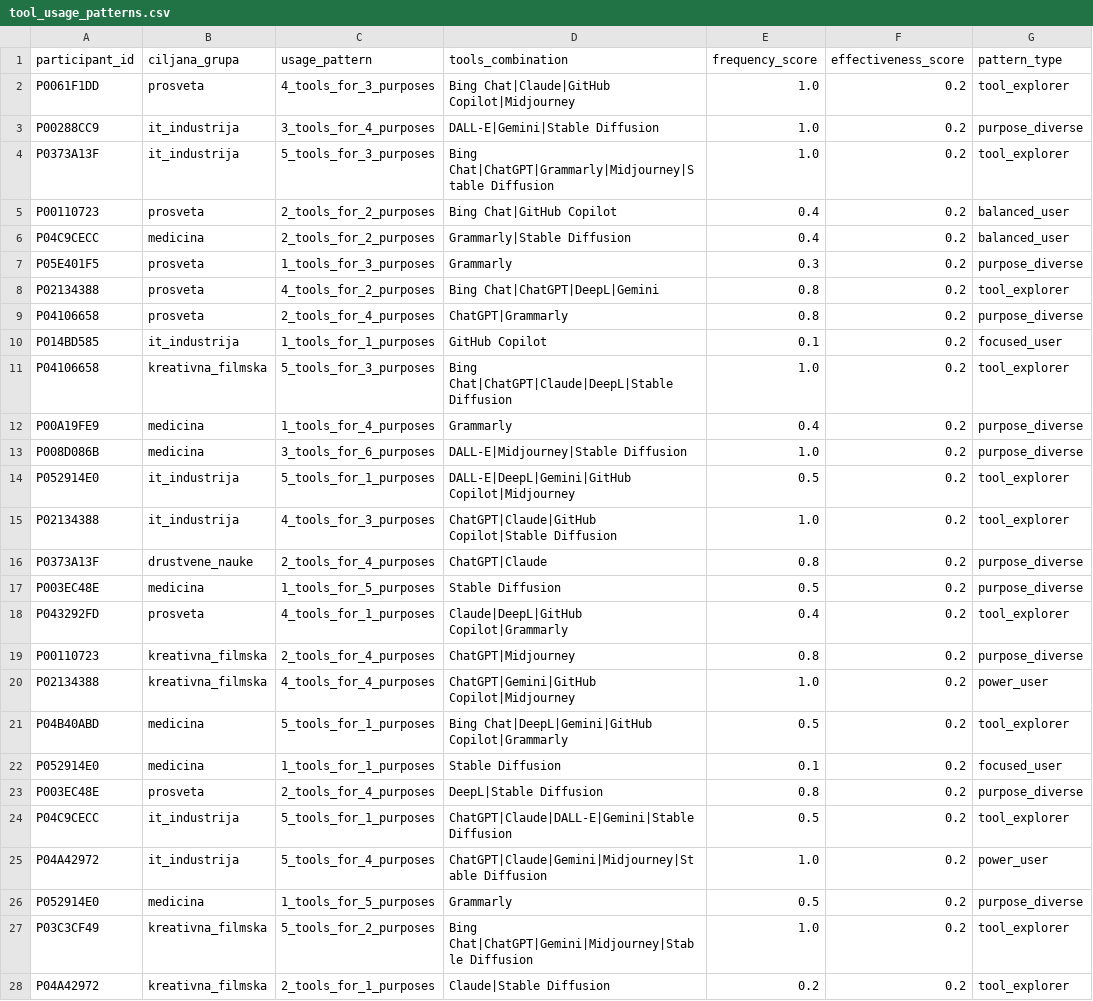
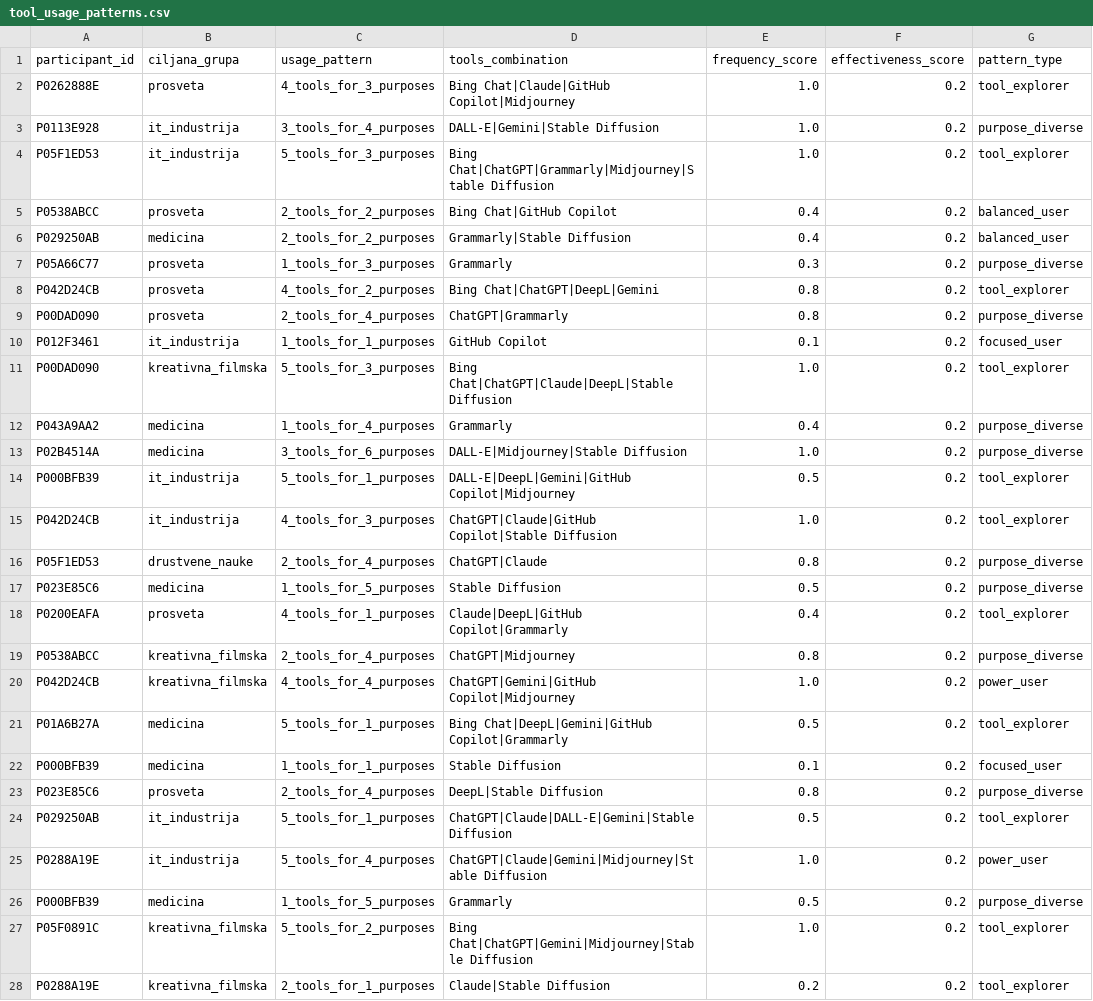
Before and after one commit to LazarDavidovic98/master-teza, a CSV file: anketa-sistem/data/tool_usage_patterns.csv, drawn as a sheet; only a part is shown; the diff covers the shown part only.

```diff
--- a/anketa-sistem/data/tool_usage_patterns.csv
+++ b/anketa-sistem/data/tool_usage_patterns.csv
@@ -1,28 +1,28 @@
 participant_id,ciljana_grupa,usage_pattern,tools_combination,frequency_score,effectiveness_score,pattern_type
-P0061F1DD,prosveta,4_tools_for_3_purposes,Bing Chat|Claude|GitHub Copilot|Midjourney,1.0,0.2,tool_explorer
-P00288CC9,it_industrija,3_tools_for_4_purposes,DALL-E|Gemini|Stable Diffusion,1.0,0.2,purpose_diverse
-P0373A13F,it_industrija,5_tools_for_3_purposes,Bing Chat|ChatGPT|Grammarly|Midjourney|Stable Diffusion,1.0,0.2,tool_explorer
-P00110723,prosveta,2_tools_for_2_purposes,Bing Chat|GitHub Copilot,0.4,0.2,balanced_user
-P04C9CECC,medicina,2_tools_for_2_purposes,Grammarly|Stable Diffusion,0.4,0.2,balanced_user
-P05E401F5,prosveta,1_tools_for_3_purposes,Grammarly,0.3,0.2,purpose_diverse
-P02134388,prosveta,4_tools_for_2_purposes,Bing Chat|ChatGPT|DeepL|Gemini,0.8,0.2,tool_explorer
-P04106658,prosveta,2_tools_for_4_purposes,ChatGPT|Grammarly,0.8,0.2,purpose_diverse
-P014BD585,it_industrija,1_tools_for_1_purposes,GitHub Copilot,0.1,0.2,focused_user
-P04106658,kreativna_filmska,5_tools_for_3_purposes,Bing Chat|ChatGPT|Claude|DeepL|Stable Diffusion,1.0,0.2,tool_explorer
-P00A19FE9,medicina,1_tools_for_4_purposes,Grammarly,0.4,0.2,purpose_diverse
-P008D086B,medicina,3_tools_for_6_purposes,DALL-E|Midjourney|Stable Diffusion,1.0,0.2,purpose_diverse
-P052914E0,it_industrija,5_tools_for_1_purposes,DALL-E|DeepL|Gemini|GitHub Copilot|Midjourney,0.5,0.2,tool_explorer
-P02134388,it_industrija,4_tools_for_3_purposes,ChatGPT|Claude|GitHub Copilot|Stable Diffusion,1.0,0.2,tool_explorer
-P0373A13F,drustvene_nauke,2_tools_for_4_purposes,ChatGPT|Claude,0.8,0.2,purpose_diverse
-P003EC48E,medicina,1_tools_for_5_purposes,Stable Diffusion,0.5,0.2,purpose_diverse
-P043292FD,prosveta,4_tools_for_1_purposes,Claude|DeepL|GitHub Copilot|Grammarly,0.4,0.2,tool_explorer
-P00110723,kreativna_filmska,2_tools_for_4_purposes,ChatGPT|Midjourney,0.8,0.2,purpose_diverse
-P02134388,kreativna_filmska,4_tools_for_4_purposes,ChatGPT|Gemini|GitHub Copilot|Midjourney,1.0,0.2,power_user
-P04B40ABD,medicina,5_tools_for_1_purposes,Bing Chat|DeepL|Gemini|GitHub Copilot|Grammarly,0.5,0.2,tool_explorer
-P052914E0,medicina,1_tools_for_1_purposes,Stable Diffusion,0.1,0.2,focused_user
-P003EC48E,prosveta,2_tools_for_4_purposes,DeepL|Stable Diffusion,0.8,0.2,purpose_diverse
-P04C9CECC,it_industrija,5_tools_for_1_purposes,ChatGPT|Claude|DALL-E|Gemini|Stable Diffusion,0.5,0.2,tool_explorer
-P04A42972,it_industrija,5_tools_for_4_purposes,ChatGPT|Claude|Gemini|Midjourney|Stable Diffusion,1.0,0.2,power_user
-P052914E0,medicina,1_tools_for_5_purposes,Grammarly,0.5,0.2,purpose_diverse
-P03C3CF49,kreativna_filmska,5_tools_for_2_purposes,Bing Chat|ChatGPT|Gemini|Midjourney|Stable Diffusion,1.0,0.2,tool_explorer
-P04A42972,kreativna_filmska,2_tools_for_1_purposes,Claude|Stable Diffusion,0.2,0.2,tool_explorer
+P0262888E,prosveta,4_tools_for_3_purposes,Bing Chat|Claude|GitHub Copilot|Midjourney,1.0,0.2,tool_explorer
+P0113E928,it_industrija,3_tools_for_4_purposes,DALL-E|Gemini|Stable Diffusion,1.0,0.2,purpose_diverse
+P05F1ED53,it_industrija,5_tools_for_3_purposes,Bing Chat|ChatGPT|Grammarly|Midjourney|Stable Diffusion,1.0,0.2,tool_explorer
+P0538ABCC,prosveta,2_tools_for_2_purposes,Bing Chat|GitHub Copilot,0.4,0.2,balanced_user
+P029250AB,medicina,2_tools_for_2_purposes,Grammarly|Stable Diffusion,0.4,0.2,balanced_user
+P05A66C77,prosveta,1_tools_for_3_purposes,Grammarly,0.3,0.2,purpose_diverse
+P042D24CB,prosveta,4_tools_for_2_purposes,Bing Chat|ChatGPT|DeepL|Gemini,0.8,0.2,tool_explorer
+P00DAD090,prosveta,2_tools_for_4_purposes,ChatGPT|Grammarly,0.8,0.2,purpose_diverse
+P012F3461,it_industrija,1_tools_for_1_purposes,GitHub Copilot,0.1,0.2,focused_user
+P00DAD090,kreativna_filmska,5_tools_for_3_purposes,Bing Chat|ChatGPT|Claude|DeepL|Stable Diffusion,1.0,0.2,tool_explorer
+P043A9AA2,medicina,1_tools_for_4_purposes,Grammarly,0.4,0.2,purpose_diverse
+P02B4514A,medicina,3_tools_for_6_purposes,DALL-E|Midjourney|Stable Diffusion,1.0,0.2,purpose_diverse
+P000BFB39,it_industrija,5_tools_for_1_purposes,DALL-E|DeepL|Gemini|GitHub Copilot|Midjourney,0.5,0.2,tool_explorer
+P042D24CB,it_industrija,4_tools_for_3_purposes,ChatGPT|Claude|GitHub Copilot|Stable Diffusion,1.0,0.2,tool_explorer
+P05F1ED53,drustvene_nauke,2_tools_for_4_purposes,ChatGPT|Claude,0.8,0.2,purpose_diverse
+P023E85C6,medicina,1_tools_for_5_purposes,Stable Diffusion,0.5,0.2,purpose_diverse
+P0200EAFA,prosveta,4_tools_for_1_purposes,Claude|DeepL|GitHub Copilot|Grammarly,0.4,0.2,tool_explorer
+P0538ABCC,kreativna_filmska,2_tools_for_4_purposes,ChatGPT|Midjourney,0.8,0.2,purpose_diverse
+P042D24CB,kreativna_filmska,4_tools_for_4_purposes,ChatGPT|Gemini|GitHub Copilot|Midjourney,1.0,0.2,power_user
+P01A6B27A,medicina,5_tools_for_1_purposes,Bing Chat|DeepL|Gemini|GitHub Copilot|Grammarly,0.5,0.2,tool_explorer
+P000BFB39,medicina,1_tools_for_1_purposes,Stable Diffusion,0.1,0.2,focused_user
+P023E85C6,prosveta,2_tools_for_4_purposes,DeepL|Stable Diffusion,0.8,0.2,purpose_diverse
+P029250AB,it_industrija,5_tools_for_1_purposes,ChatGPT|Claude|DALL-E|Gemini|Stable Diffusion,0.5,0.2,tool_explorer
+P0288A19E,it_industrija,5_tools_for_4_purposes,ChatGPT|Claude|Gemini|Midjourney|Stable Diffusion,1.0,0.2,power_user
+P000BFB39,medicina,1_tools_for_5_purposes,Grammarly,0.5,0.2,purpose_diverse
+P05F0891C,kreativna_filmska,5_tools_for_2_purposes,Bing Chat|ChatGPT|Gemini|Midjourney|Stable Diffusion,1.0,0.2,tool_explorer
+P0288A19E,kreativna_filmska,2_tools_for_1_purposes,Claude|Stable Diffusion,0.2,0.2,tool_explorer
```
Also changed, not shown: 2 added rows and 20 edited cells elsewhere in this file, anketa-sistem/data/ai_knowledge.csv, anketa-sistem/data/quiz_responses.csv, 9 other files.
